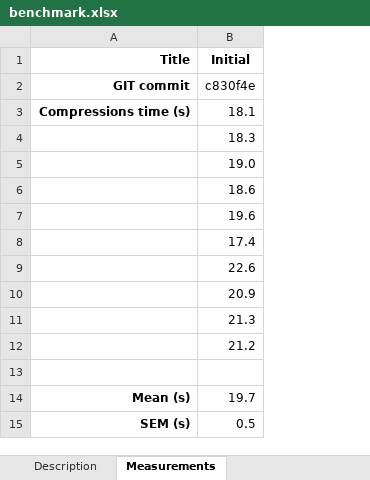
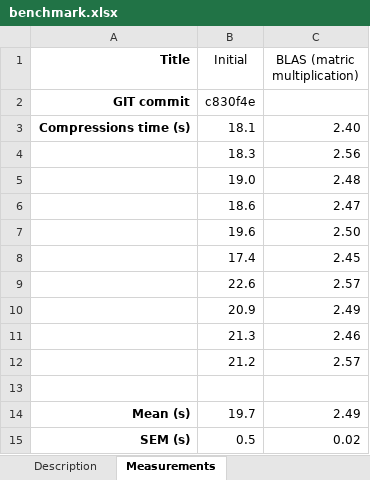
Before and after one commit to evgenyneu/image_compressor_c, an Excel workbook: benchmark/benchmark.xlsx, sheet Measurements, drawn as a sheet; values as stored, in another font and other column widths than the file's, no borders; the diff names each change by its address in the sheet, - before the commit and + after, or states it on an @@ line.

Commit message:
Benchmark

```diff
--- a/benchmark/benchmark.xlsx (sheet Measurements)
+++ b/benchmark/benchmark.xlsx (sheet Measurements)
+column C (BLAS (matric multiplication)), rows 3-15: 2.40 | 2.56 | 2.48 | 2.47 | 2.50 | 2.45 | 2.57 | 2.49 | 2.46 | 2.57 |  | 2.49 | 0.02
-B1 bold: on
+B1 bold: off
```
Also changed, not shown: benchmark/multiply_1000_by_1000_matrices.xlsx.
